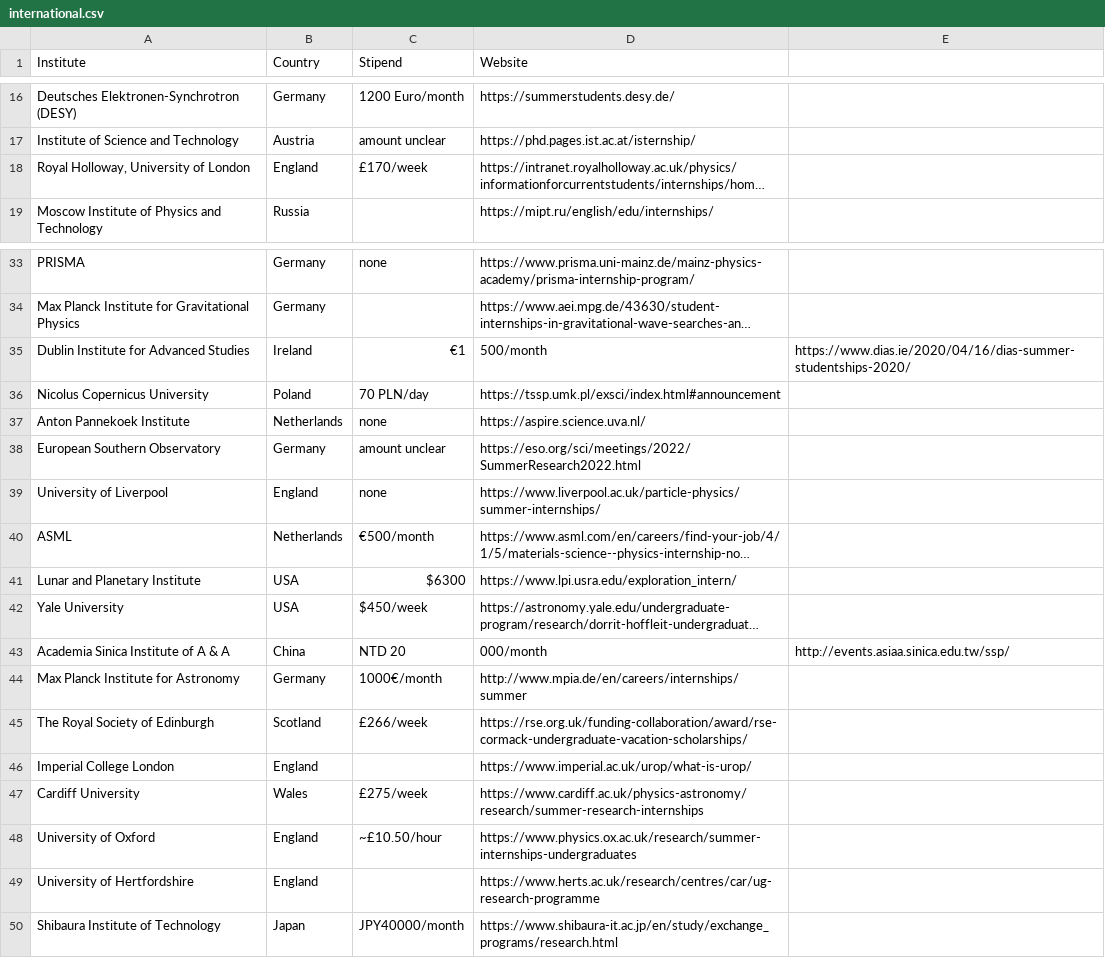
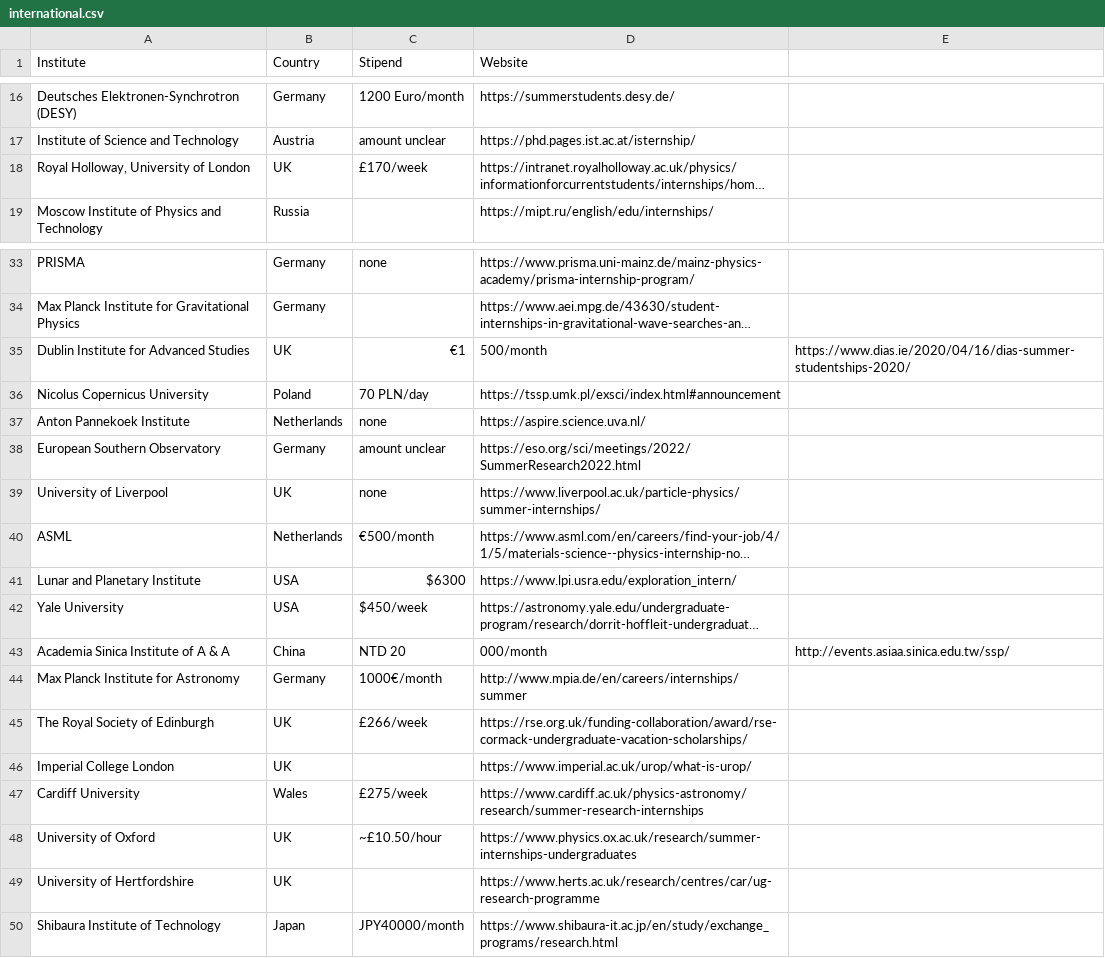
Before and after one commit to Projectyl/projectyl.github.io, a CSV file: _data/international.csv, drawn as a sheet; only a part is shown, gaps mark what is left out; long unchanged cells end in …; the diff names each change by its address in the sheet, - before the commit and + after, or states it on an @@ line.

```diff
--- a/_data/international.csv
+++ b/_data/international.csv
-B18 (Country): England
+B18 (Country): UK
-B35 (Country): Ireland
+B35 (Country): UK
-B39 (Country): England
+B39 (Country): UK
-B45 (Country): Scotland
+B45 (Country): UK
-B46 (Country): England
+B46 (Country): UK
-B48:B49 (Country): England
+B48:B49 (Country): UK
```
Also changed, not shown: 2 other files.
